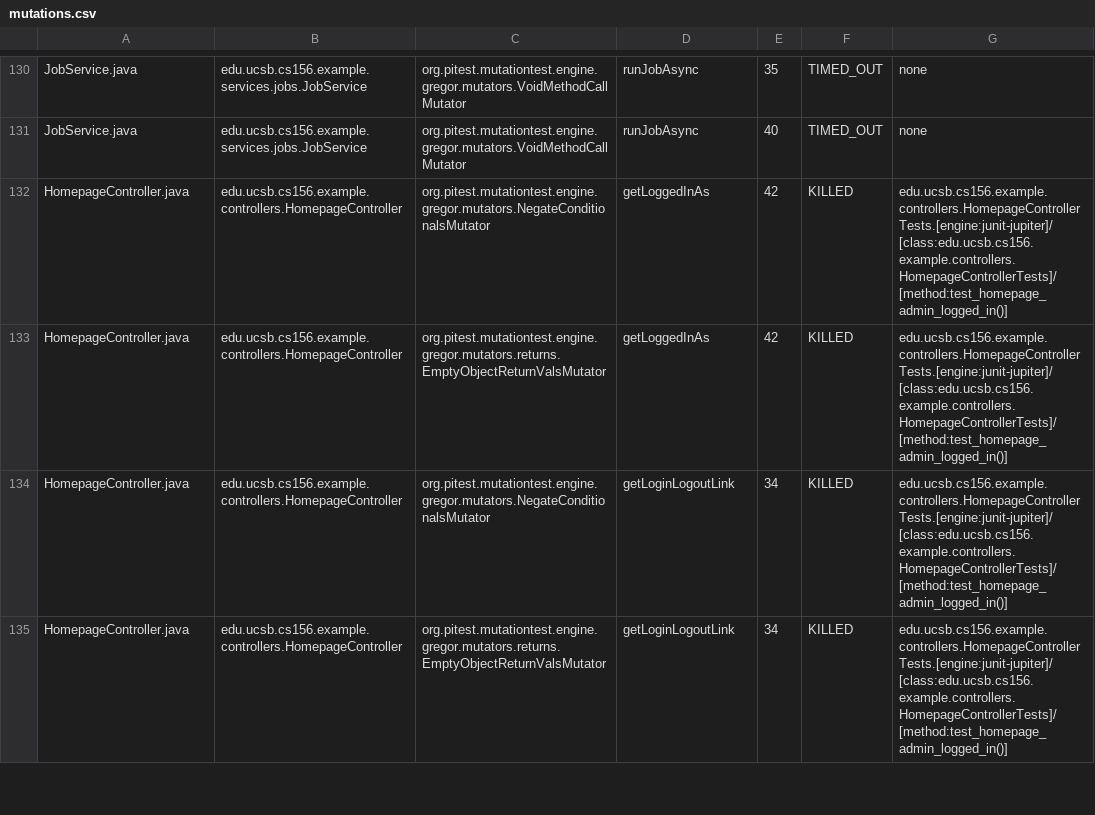
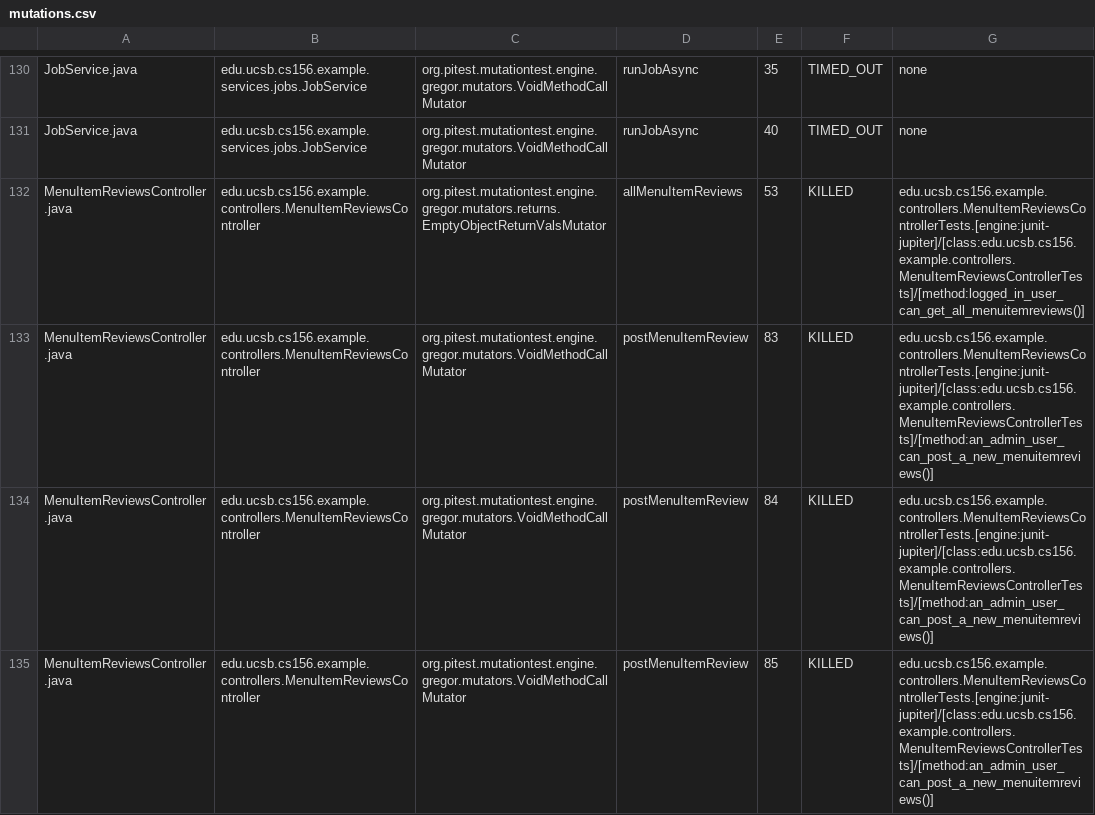
Before and after one commit to ucsb-cs156-s25/team01-s25-12, a CSV file: pitest/mutations.csv, drawn as a sheet; only a part is shown, gaps mark what is left out; the shorter side is filled out with more unchanged rows; the diff covers the shown part only.

Commit message:
Deploying to gh-pages from @ ucsb-cs156-s25/team01-s25-12@91ba38da63620210b6dac27c9f9a2418daebaaac 🚀

```diff
--- a/pitest/mutations.csv
+++ b/pitest/mutations.csv
@@ -131 +131,5 @@ JobService.java,edu.ucsb.cs156.example.services.jobs.JobService,org.pitest.mutat
 JobService.java,edu.ucsb.cs156.example.services.jobs.JobService,org.pitest.mutationtest.engine.gregor.mutators.VoidMethodCallMutator,runJobAsync,40,TIMED_OUT,none
+MenuItemReviewsController.java,edu.ucsb.cs156.example.controllers.MenuItemReviewsController,org.pitest.mutationtest.engine.gregor.mutators.returns.EmptyObjectReturnValsMutator,allMenuItemReviews,53,KILLED,edu.ucsb.cs156.example.controllers.MenuItemReviewsControllerTests.[engine:junit-jupiter]/[class:edu.ucsb.cs156.example.controllers.MenuItemReviewsControllerTests]/[method:logged_in_user_can_get_all_menuitemreviews()]
+MenuItemReviewsController.java,edu.ucsb.cs156.example.controllers.MenuItemReviewsController,org.pitest.mutationtest.engine.gregor.mutators.VoidMethodCallMutator,postMenuItemReview,83,KILLED,edu.ucsb.cs156.example.controllers.MenuItemReviewsControllerTests.[engine:junit-jupiter]/[class:edu.ucsb.cs156.example.controllers.MenuItemReviewsControllerTests]/[method:an_admin_user_can_post_a_new_menuitemreviews()]
+MenuItemReviewsController.java,edu.ucsb.cs156.example.controllers.MenuItemReviewsController,org.pitest.mutationtest.engine.gregor.mutators.VoidMethodCallMutator,postMenuItemReview,84,KILLED,edu.ucsb.cs156.example.controllers.MenuItemReviewsControllerTests.[engine:junit-jupiter]/[class:edu.ucsb.cs156.example.controllers.MenuItemReviewsControllerTests]/[method:an_admin_user_can_post_a_new_menuitemreviews()]
+MenuItemReviewsController.java,edu.ucsb.cs156.example.controllers.MenuItemReviewsController,org.pitest.mutationtest.engine.gregor.mutators.VoidMethodCallMutator,postMenuItemReview,85,KILLED,edu.ucsb.cs156.example.controllers.MenuItemReviewsControllerTests.[engine:junit-jupiter]/[class:edu.ucsb.cs156.example.controllers.MenuItemReviewsControllerTests]/[method:an_admin_user_can_post_a_new_menuitemreviews()]
```
Also changed, not shown: 3 added rows and 2 edited cells elsewhere in this file, 24 other files.
